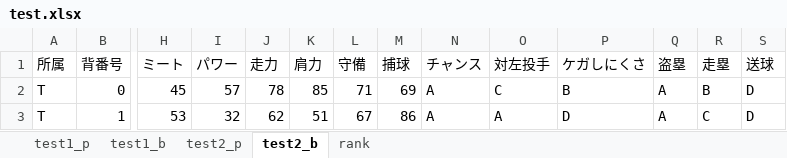
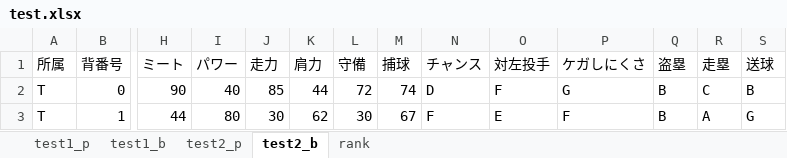
Before and after one commit to kuwamin/baseballPy, an Excel workbook: test.xlsx, sheet test2_b, drawn as a sheet; only a part is shown, gaps mark what is left out; values as stored, in another font and other column widths than the file's, no borders; the diff covers the shown part only; the diff names each change by its address in the sheet, - before the commit and + after, or states it on an @@ line.

```diff
--- a/test.xlsx (sheet test2_b)
+++ b/test.xlsx (sheet test2_b)
-H2 (ミート): 45
+H2 (ミート): 90
-I2 (パワー): 57
+I2 (パワー): 40
-J2 (走力): 78
+J2 (走力): 85
-K2 (肩力): 85
+K2 (肩力): 44
-L2 (守備): 71
+L2 (守備): 72
-M2 (捕球): 69
+M2 (捕球): 74
-N2 (チャンス): A
+N2 (チャンス): D
-O2 (対左投手): C
+O2 (対左投手): F
-P2 (ケガしにくさ): B
+P2 (ケガしにくさ): G
-Q2:Q3 (盗塁): A
+Q2:Q3 (盗塁): B
-R2 (走塁): B
+R2 (走塁): C
-S2 (送球): D
+S2 (送球): B
-H3 (ミート): 53
+H3 (ミート): 44
-I3 (パワー): 32
+I3 (パワー): 80
-J3 (走力): 62
+J3 (走力): 30
-K3 (肩力): 51
+K3 (肩力): 62
-L3 (守備): 67
+L3 (守備): 30
-M3 (捕球): 86
+M3 (捕球): 67
-N3 (チャンス): A
+N3 (チャンス): F
-O3 (対左投手): A
+O3 (対左投手): E
-P3 (ケガしにくさ): D
+P3 (ケガしにくさ): F
-R3 (走塁): C
+R3 (走塁): A
-S3 (送球): D
+S3 (送球): G
```
Also changed, not shown: 786 edited cells elsewhere in this sheet, sheet test1_b, sheet test1_p, sheet test2_p, 6 other files.
